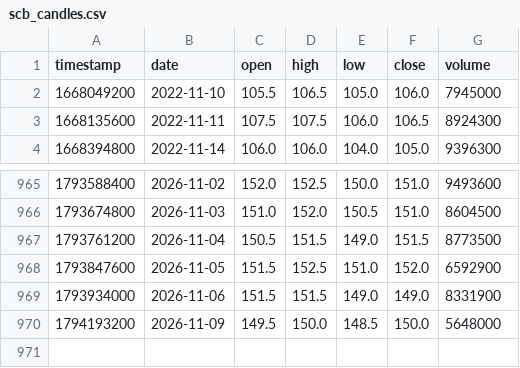
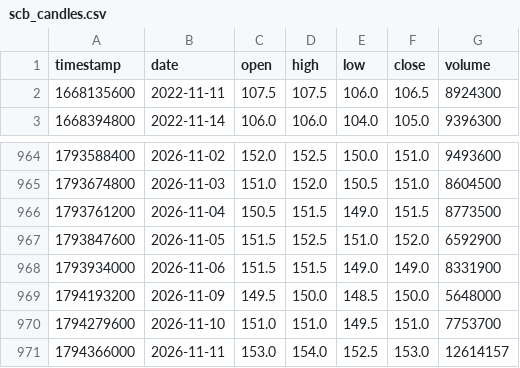
Before and after one commit to smiledee9-svg/stock, a CSV file: SCB/scb_candles.csv, drawn as a sheet; only a part is shown, gaps mark what is left out; removed rows and columns are numbered as before the commit, all else as after; the diff names each change by its address in the sheet, - before the commit and + after, or states it on an @@ line.

```diff
--- a/SCB/scb_candles.csv
+++ b/SCB/scb_candles.csv
-row 2: 1668049200 | 2022-11-10 | 105.5 | 106.5 | 105.0 | 106.0 | 7945000
+row 970: 1794279600 | 2026-11-10 | 151.0 | 151.0 | 149.5 | 151.0 | 7753700
+row 971: 1794366000 | 2026-11-11 | 153.0 | 154.0 | 152.5 | 153.0 | 12614157
```
Also changed, not shown: quant-ramanujan/scb_candles.csv, 6 other files.
